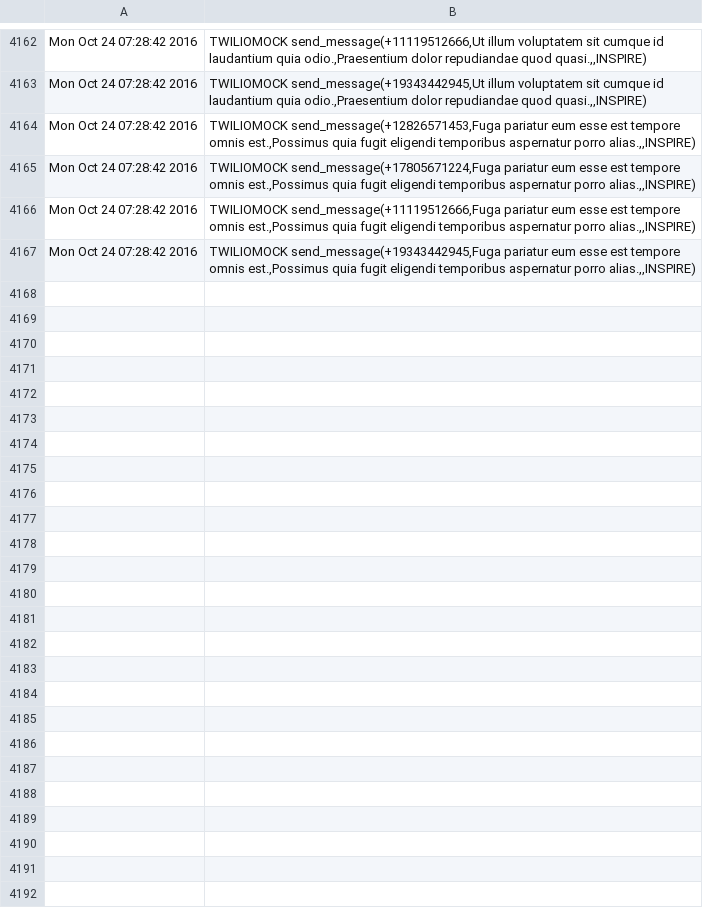
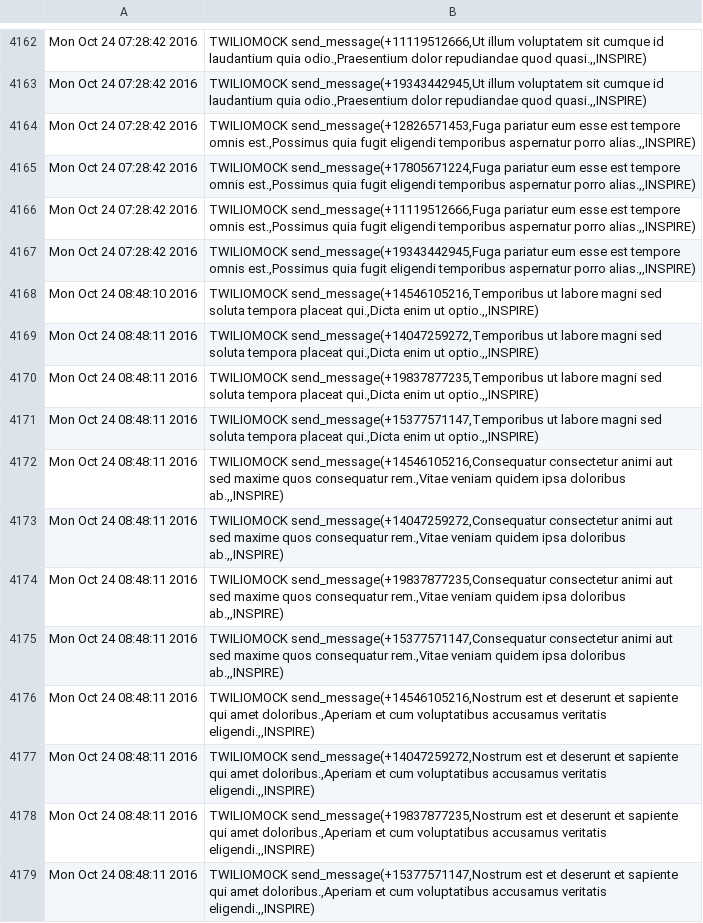
Before and after one commit to Eagle19243/Inspire, a TSV file: tparty_server_log_test.tsv, drawn as a sheet; only a part is shown, gaps mark what is left out; the diff names each change by its address in the sheet, - before the commit and + after, or states it on an @@ line.

Commit message:
Improve scheduled messages spec reliability

```diff
--- a/tparty_server_log_test.tsv
+++ b/tparty_server_log_test.tsv
+row 4168: Mon Oct 24 08:48:10 2016 | TWILIOMOCK send_message(+14546105216,Temporibus ut labore magni sed soluta tempora placeat qui.,Dicta enim ut optio.,,INSPIRE)
+row 4169: Mon Oct 24 08:48:11 2016 | TWILIOMOCK send_message(+14047259272,Temporibus ut labore magni sed soluta tempora placeat qui.,Dicta enim ut optio.,,INSPIRE)
+row 4170: Mon Oct 24 08:48:11 2016 | TWILIOMOCK send_message(+19837877235,Temporibus ut labore magni sed soluta tempora placeat qui.,Dicta enim ut optio.,,INSPIRE)
+row 4171: Mon Oct 24 08:48:11 2016 | TWILIOMOCK send_message(+15377571147,Temporibus ut labore magni sed soluta tempora placeat qui.,Dicta enim ut optio.,,INSPIRE)
+row 4172: Mon Oct 24 08:48:11 2016 | TWILIOMOCK send_message(+14546105216,Consequatur consectetur animi aut sed maxime quos consequatur rem.,Vitae veniam quidem ipsa doloribus ab.,,INSPIRE)
+row 4173: Mon Oct 24 08:48:11 2016 | TWILIOMOCK send_message(+14047259272,Consequatur consectetur animi aut sed maxime quos consequatur rem.,Vitae veniam quidem ipsa doloribus ab.,,INSPIRE)
+row 4174: Mon Oct 24 08:48:11 2016 | TWILIOMOCK send_message(+19837877235,Consequatur consectetur animi aut sed maxime quos consequatur rem.,Vitae veniam quidem ipsa doloribus ab.,,INSPIRE)
+row 4175: Mon Oct 24 08:48:11 2016 | TWILIOMOCK send_message(+15377571147,Consequatur consectetur animi aut sed maxime quos consequatur rem.,Vitae veniam quidem ipsa doloribus ab.,,INSPIRE)
+row 4176: Mon Oct 24 08:48:11 2016 | TWILIOMOCK send_message(+14546105216,Nostrum est et deserunt et sapiente qui amet doloribus.,Aperiam et cum voluptatibus accusamus veritatis eligendi.,,INSPIRE)
+row 4177: Mon Oct 24 08:48:11 2016 | TWILIOMOCK send_message(+14047259272,Nostrum est et deserunt et sapiente qui amet doloribus.,Aperiam et cum voluptatibus accusamus veritatis eligendi.,,INSPIRE)
+row 4178: Mon Oct 24 08:48:11 2016 | TWILIOMOCK send_message(+19837877235,Nostrum est et deserunt et sapiente qui amet doloribus.,Aperiam et cum voluptatibus accusamus veritatis eligendi.,,INSPIRE)
+row 4179: Mon Oct 24 08:48:11 2016 | TWILIOMOCK send_message(+15377571147,Nostrum est et deserunt et sapiente qui amet doloribus.,Aperiam et cum voluptatibus accusamus veritatis eligendi.,,INSPIRE)
```
Also changed, not shown: 1 other file.
